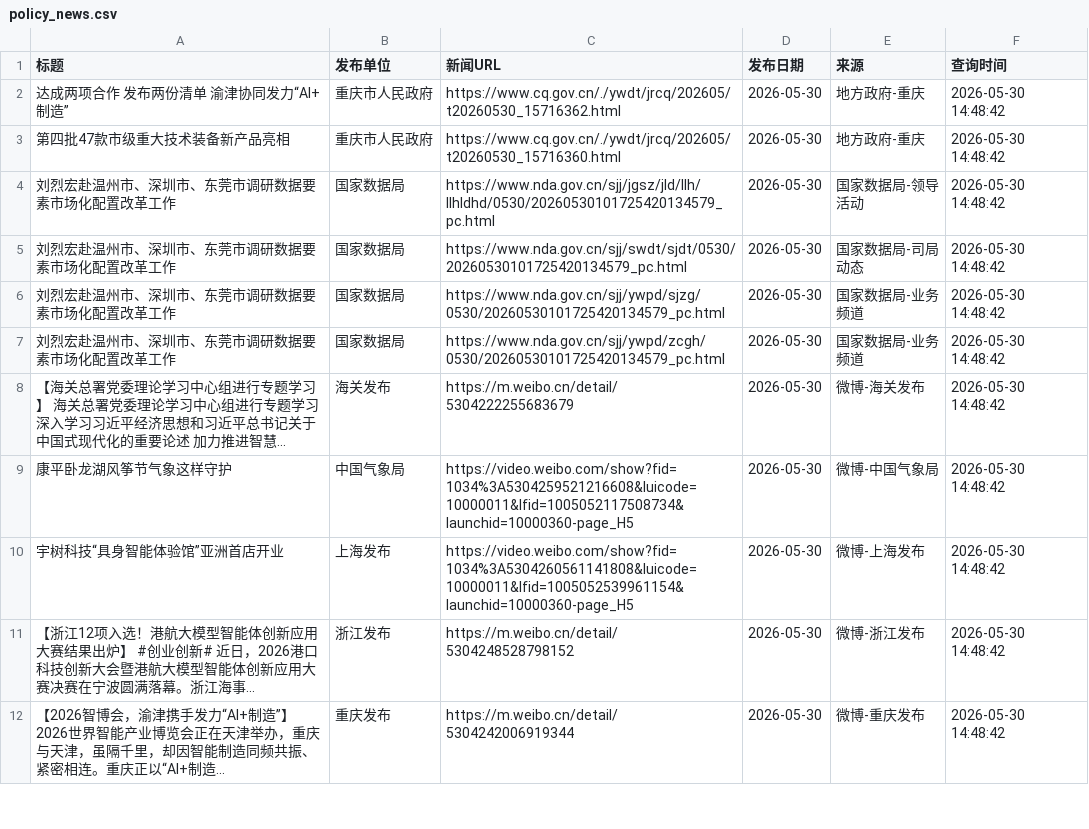
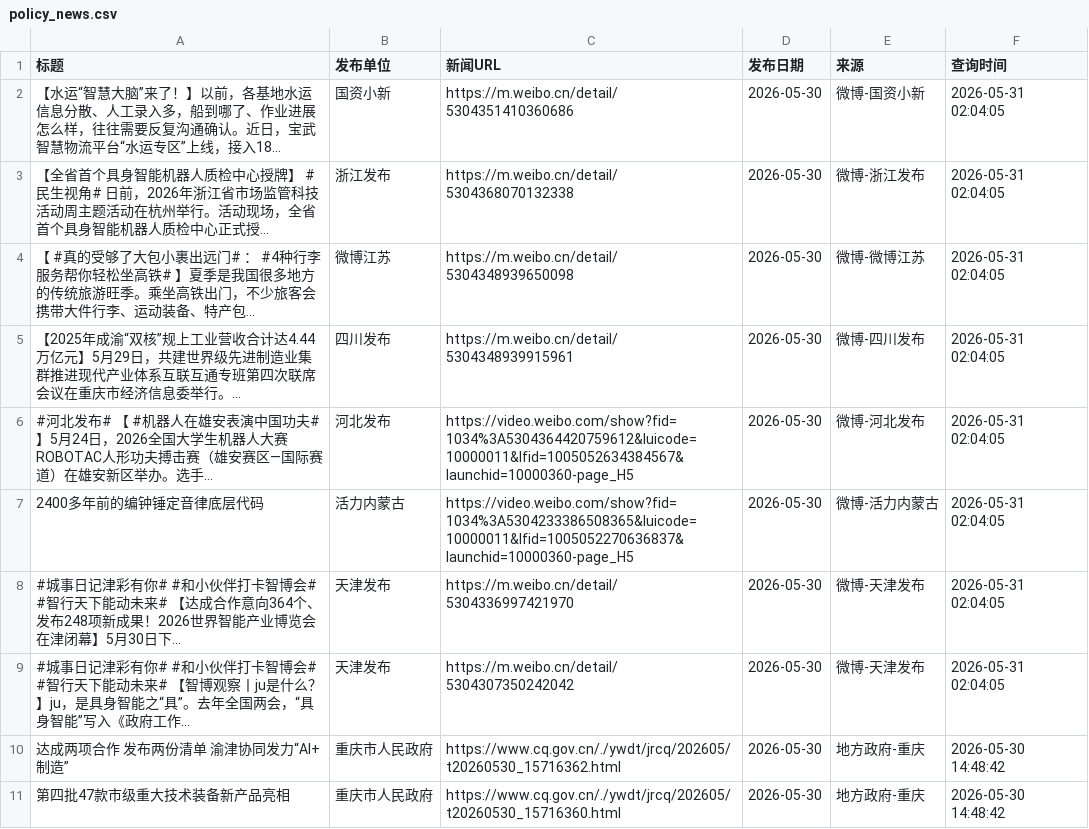
Before and after one commit to guluor-w/Automated-news-scraping, a CSV file: docs/data/policy_news.csv, drawn as a sheet; only a part is shown; the shorter side is filled out with more unchanged rows; the diff names each change by its address in the sheet, - before the commit and + after, or states it on an @@ line.

```diff
--- a/docs/data/policy_news.csv
+++ b/docs/data/policy_news.csv
+row 2: 【水运“智慧大脑”来了！】以前，各基地水运信息分散、人工录入多，船到哪了、作业进展怎么样，往往需要反复沟通确认。近日，宝武智慧物流平台“水运专区”上线，接入18... | 国资小新 | https://m.weibo.cn/detail/5304351410360686 | 2026-05-30 | 微博-国资小新 | 2026-05-31 02:04:05
+row 3: 【全省首个具身智能机器人质检中心授牌】 #民生视角# 日前，2026年浙江省市场监管科技活动周主题活动在杭州举行。活动现场，全省首个具身智能机器人质检中心正式授... | 浙江发布 | https://m.weibo.cn/detail/5304368070132338 | 2026-05-30 | 微博-浙江发布 | 2026-05-31 02:04:05
+row 4: 【 #真的受够了大包小裹出远门# ： #4种行李服务帮你轻松坐高铁# 】夏季是我国很多地方的传统旅游旺季。乘坐高铁出门，不少旅客会携带大件行李、运动装备、特产包... | 微博江苏 | https://m.weibo.cn/detail/5304348939650098 | 2026-05-30 | 微博-微博江苏 | 2026-05-31 02:04:05
+row 5: 【2025年成渝“双核”规上工业营收合计达4.44万亿元】5月29日，共建世界级先进制造业集群推进现代产业体系互联互通专班第四次联席会议在重庆市经济信息委举行。... | 四川发布 | https://m.weibo.cn/detail/5304348939915961 | 2026-05-30 | 微博-四川发布 | 2026-05-31 02:04:05
+row 6: #河北发布# 【 #机器人在雄安表演中国功夫# 】5月24日，2026全国大学生机器人大赛ROBOTAC人形功夫搏击赛（雄安赛区—国际赛道）在雄安新区举办。选手... | 河北发布 | https://video.weibo.com/show?fid=1034%3A5304364420759612&luicode=10000011&lfid=1005052634384567&launchid=10000360-page_H5 | 2026-05-30 | 微博-河北发布 | 2026-05-31 02:04:05
+row 7: 2400多年前的编钟锤定音律底层代码 | 活力内蒙古 | https://video.weibo.com/show?fid=1034%3A5304233386508365&luicode=10000011&lfid=1005052270636837&launchid=10000360-page_H5 | 2026-05-30 | 微博-活力内蒙古 | 2026-05-31 02:04:05
+row 8: #城事日记津彩有你# #和小伙伴打卡智博会# #智行天下能动未来# 【达成合作意向364个、发布248项新成果！2026世界智能产业博览会在津闭幕】5月30日下... | 天津发布 | https://m.weibo.cn/detail/5304336997421970 | 2026-05-30 | 微博-天津发布 | 2026-05-31 02:04:05
+row 9: #城事日记津彩有你# #和小伙伴打卡智博会# #智行天下能动未来# 【智博观察丨ju是什么？】ju，是具身智能之“具”。去年全国两会，“具身智能”写入《政府工作... | 天津发布 | https://m.weibo.cn/detail/5304307350242042 | 2026-05-30 | 微博-天津发布 | 2026-05-31 02:04:05
```
Also changed, not shown: 3 other files.
